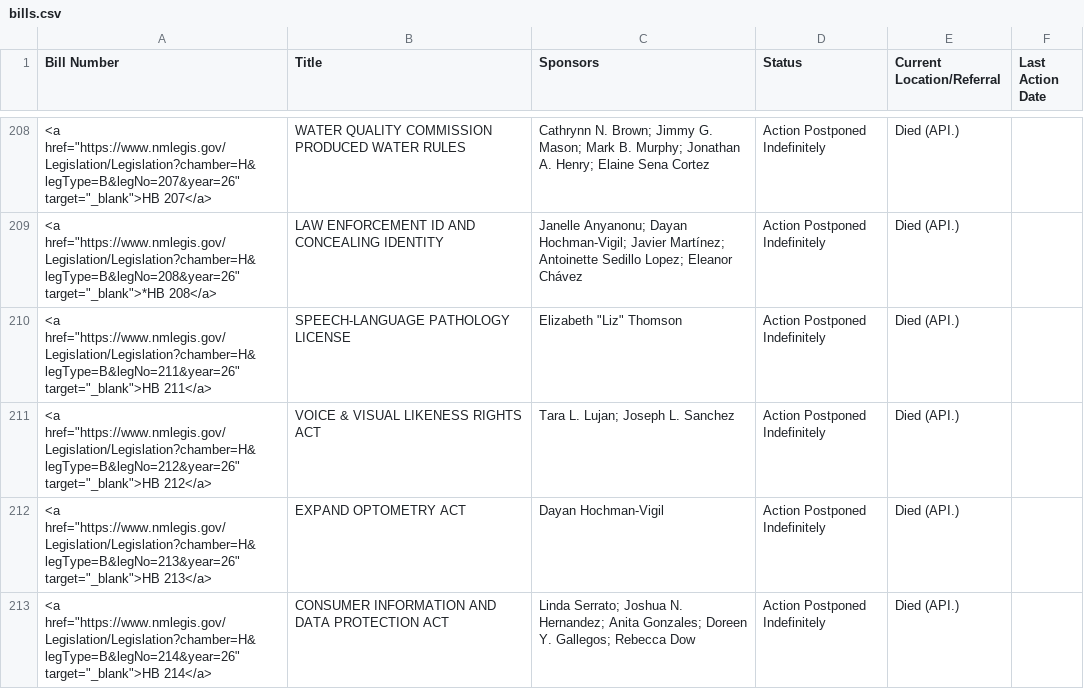
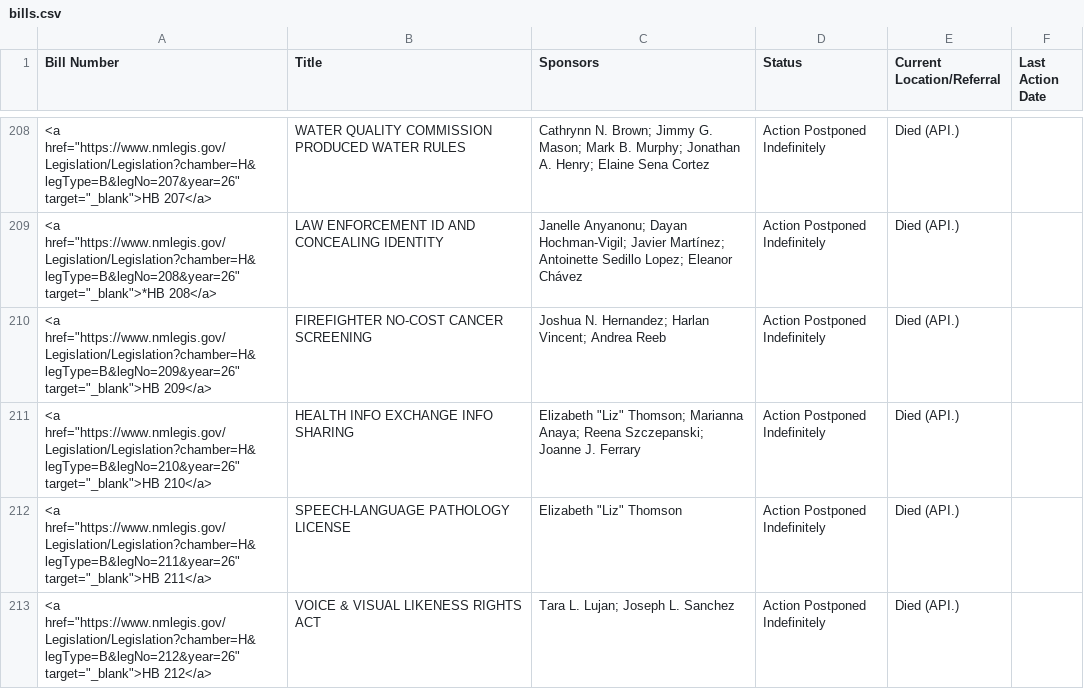
Before and after one commit to PatrickLohmann/2026Legislaturebilltracker2, a CSV file: bills.csv, drawn as a sheet; only a part is shown, gaps mark what is left out; the shorter side is filled out with more unchanged rows.

```diff
--- a/bills.csv
+++ b/bills.csv
@@ -209,2 +209,4 @@ Bill Number,Title,Sponsors,Status,Current Location/Referral,Last Action Date
 "<a href=""https://www.nmlegis.gov/Legislation/Legislation?chamber=H&legType=B&legNo=208&year=26"" target=""_blank"">*HB 208</a>",LAW ENFORCEMENT ID AND CONCEALING IDENTITY,Janelle Anyanonu; Dayan Hochman-Vigil; Javier Martínez; Antoinette Sedillo Lopez; Eleanor Chávez,Action Postponed Indefinitely,Died (API.),
+"<a href=""https://www.nmlegis.gov/Legislation/Legislation?chamber=H&legType=B&legNo=209&year=26"" target=""_blank"">HB 209</a>",FIREFIGHTER NO-COST CANCER SCREENING,Joshua N. Hernandez; Harlan Vincent; Andrea Reeb,Action Postponed Indefinitely,Died (API.),
+"<a href=""https://www.nmlegis.gov/Legislation/Legislation?chamber=H&legType=B&legNo=210&year=26"" target=""_blank"">HB 210</a>",HEALTH INFO EXCHANGE INFO SHARING,"Elizabeth ""Liz"" Thomson; Marianna Anaya; Reena Szczepanski; Joanne J. Ferrary",Action Postponed Indefinitely,Died (API.),
 "<a href=""https://www.nmlegis.gov/Legislation/Legislation?chamber=H&legType=B&legNo=211&year=26"" target=""_blank"">HB 211</a>",SPEECH-LANGUAGE PATHOLOGY LICENSE,"Elizabeth ""Liz"" Thomson",Action Postponed Indefinitely,Died (API.),
```
